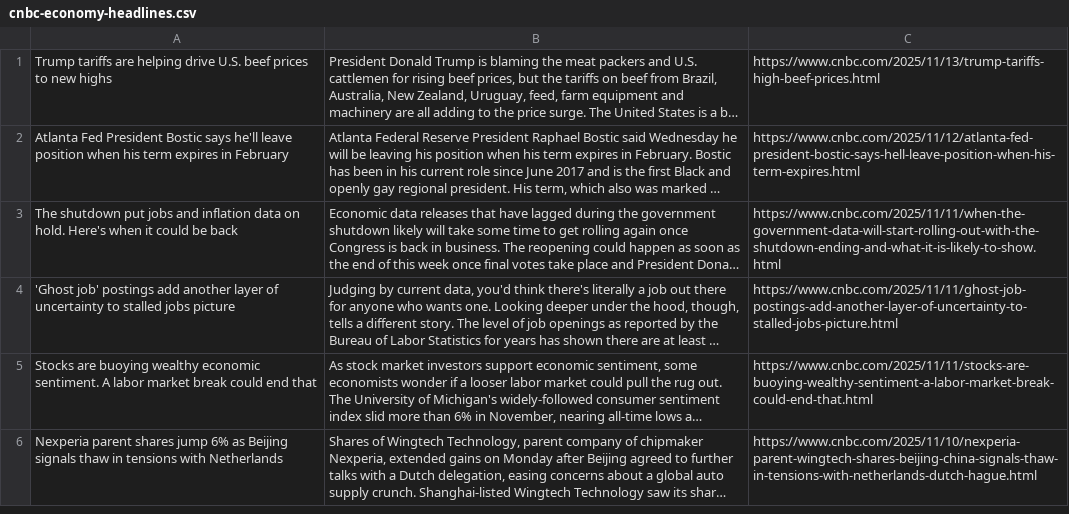
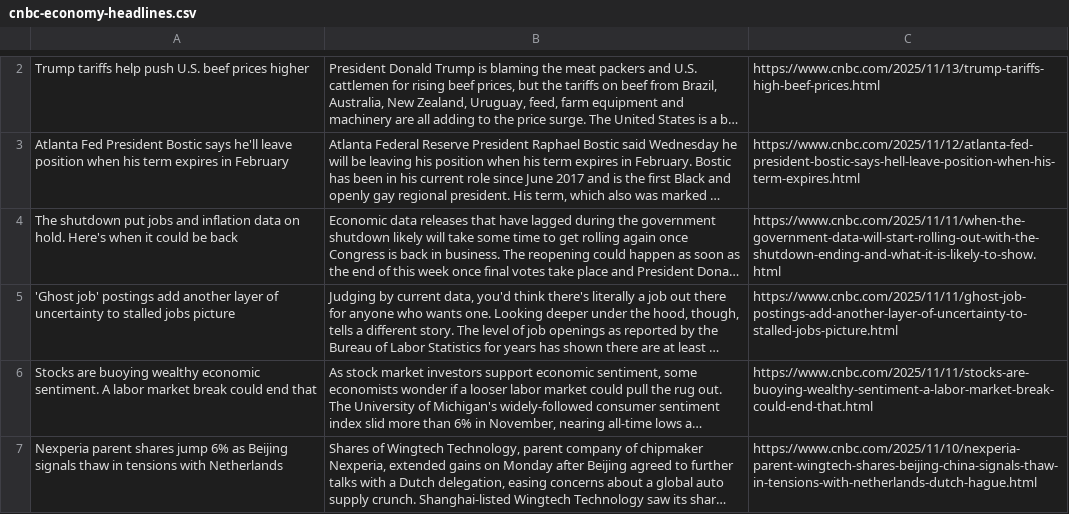
Before and after one commit to dominoking13/Web-Scraper, a CSV file: output/cnbc-economy-headlines.csv, drawn as a sheet; only a part is shown, gaps mark what is left out; long unchanged cells end in …; addresses are those after the commit; the diff covers the shown part only; the diff names each change by its address in the sheet, - before the commit and + after, or states it on an @@ line.

```diff
--- a/output/cnbc-economy-headlines.csv
+++ b/output/cnbc-economy-headlines.csv
-A2: Trump tariffs are helping drive U.S. beef prices to new highs
+A2: Trump tariffs help push U.S. beef prices higher
```
Also changed, not shown: 1 added row and 1 removed row elsewhere in this file, output/fau-headlines.csv, output/fau-sports-headlines.csv, 7 other files.
